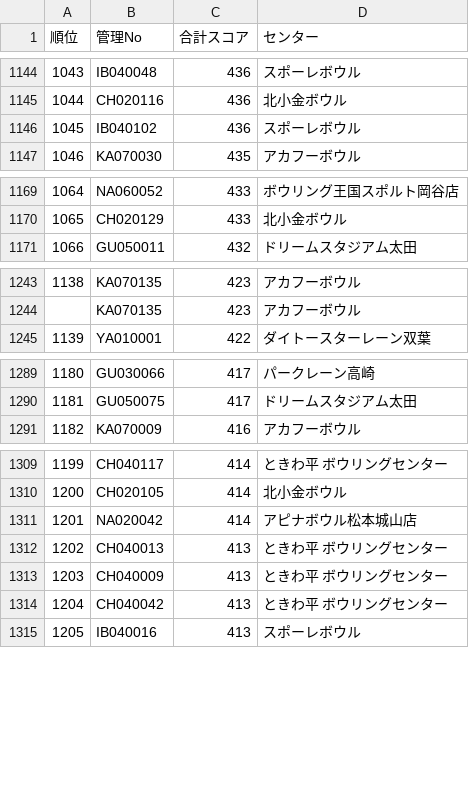
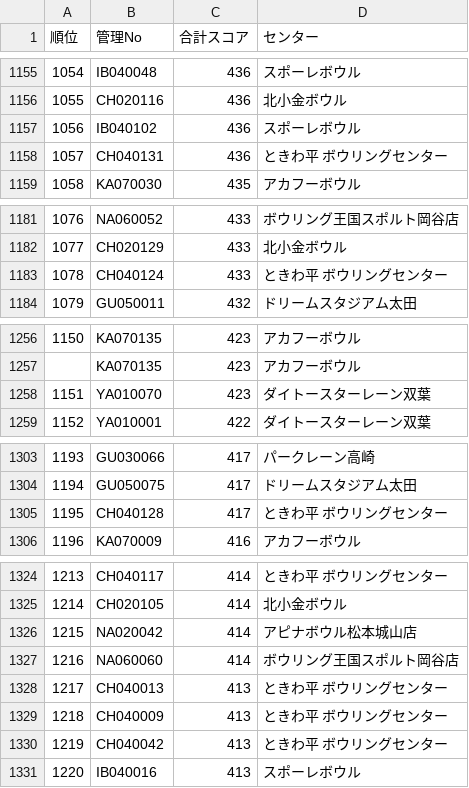
Before and after one commit to takehiko2324/ranking2026, a CSV file: ranking.csv, drawn as a sheet; only a part is shown, gaps mark what is left out; the diff covers the shown part only; the diff names each change by its address in the sheet, - before the commit and + after, or states it on an @@ line.

```diff
--- a/ranking.csv
+++ b/ranking.csv
@@ column A (順位) renumbered from row 18 down @@
+row 1158: 1057 | CH040131 | 436 | ときわ平 ボウリングセンター
+row 1183: 1078 | CH040124 | 433 | ときわ平 ボウリングセンター
+row 1258: 1151 | YA010070 | 423 | ダイトースターレーン双葉
+row 1305: 1195 | CH040128 | 417 | ときわ平 ボウリングセンター
+row 1327: 1216 | NA060060 | 414 | ボウリング王国スポルト岡谷店
```
Also changed, not shown: 14 added rows elsewhere in this file.
